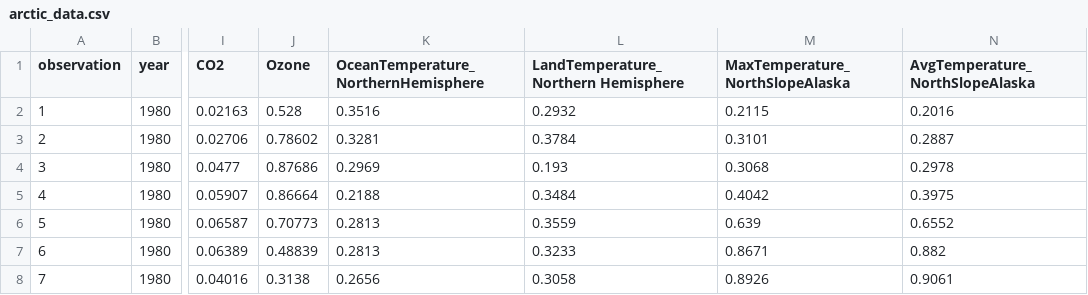
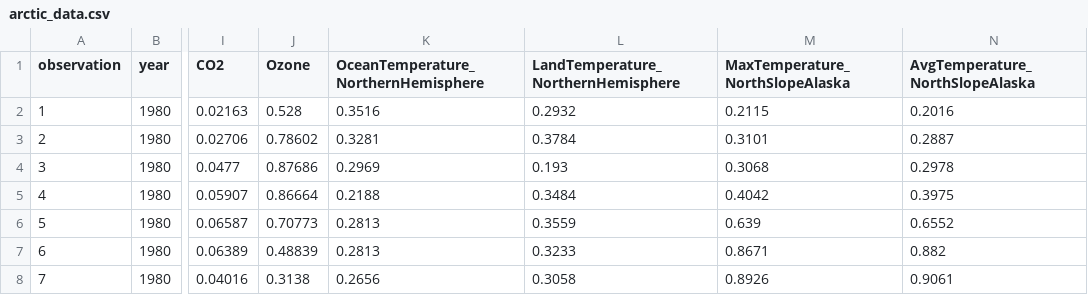
Before and after one commit to theiresearch/ArcticSeaIce, a CSV file: arctic_data.csv, drawn as a sheet; only a part is shown, gaps mark what is left out; the diff names each change by its address in the sheet, - before the commit and + after, or states it on an @@ line.

```diff
--- a/arctic_data.csv
+++ b/arctic_data.csv
-L1: LandTemperature_Northern Hemisphere
+L1: LandTemperature_NorthernHemisphere
```
Also changed, not shown: 2 other files.
